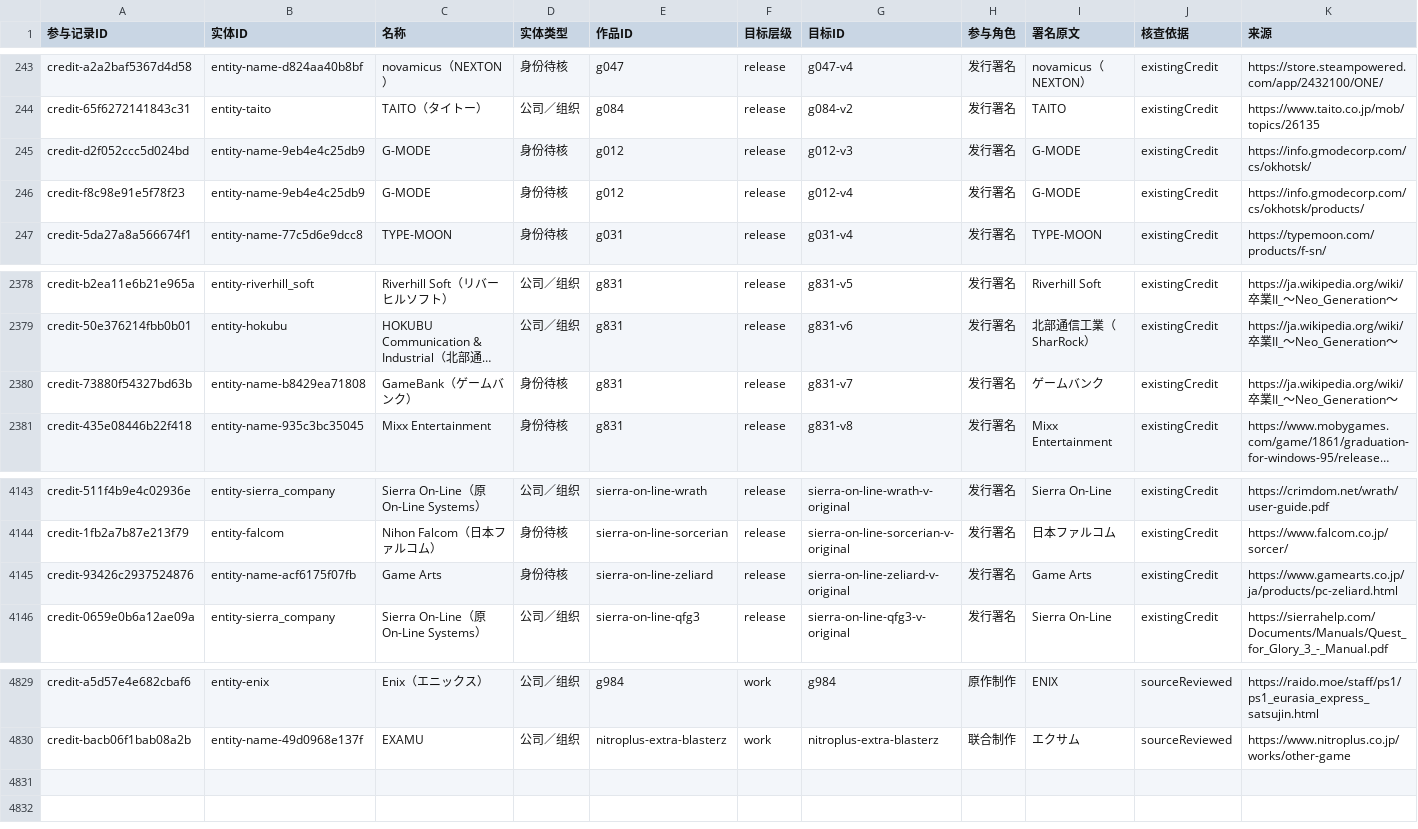
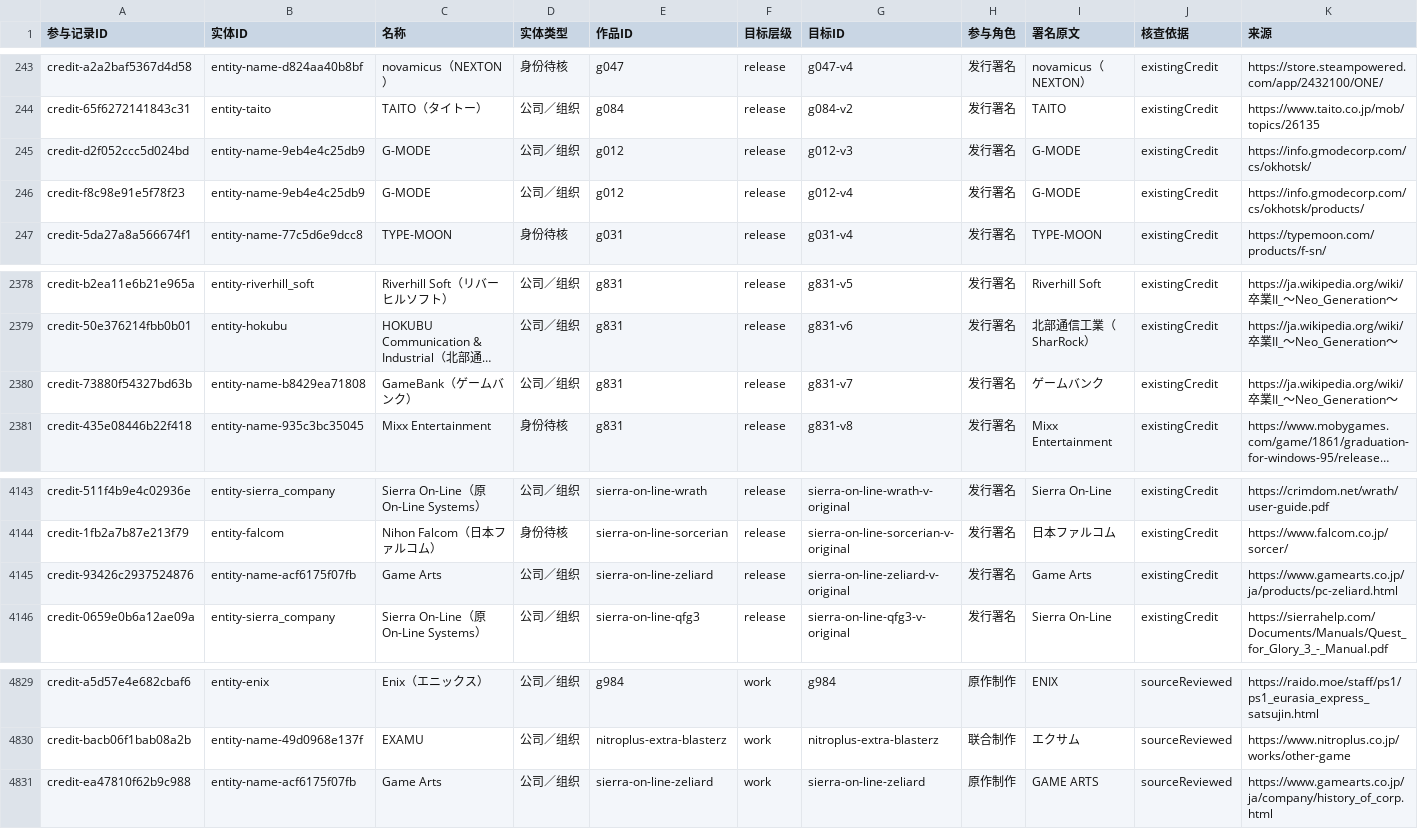
Before and after one commit to wt1234-donkey/visual-novel, a CSV file: data/entity-credits.csv, drawn as a sheet; only a part is shown, gaps mark what is left out; long unchanged cells end in …; the diff names each change by its address in the sheet, - before the commit and + after, or states it on an @@ line.

Commit message:
Review first five G organizations and Zeliard creator scope

```diff
--- a/data/entity-credits.csv
+++ b/data/entity-credits.csv
-D245:D246 (实体类型): 身份待核
+D245:D246 (实体类型): 公司／组织
-D2380 (实体类型): 身份待核
+D2380 (实体类型): 公司／组织
-D4145 (实体类型): 身份待核
+D4145 (实体类型): 公司／组织
+row 4831: credit-ea47810f62b9c988 | entity-name-acf6175f07fb | Game Arts | 公司／组织 | sierra-on-line-zeliard | work | sierra-on-line-zeliard | 原作制作 | GAME ARTS | sourceReviewed | https://www.gamearts.co.jp/ja/company/history_of_corp.html
```
Also changed, not shown: 32 other files.
